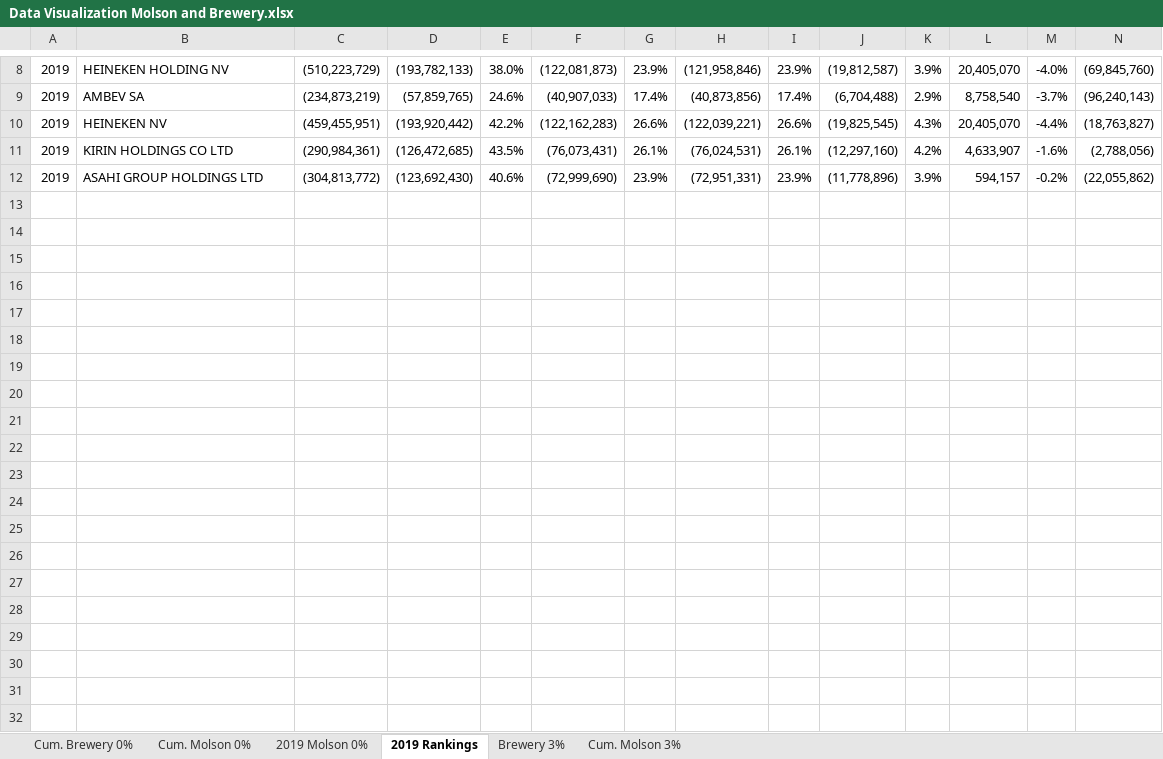
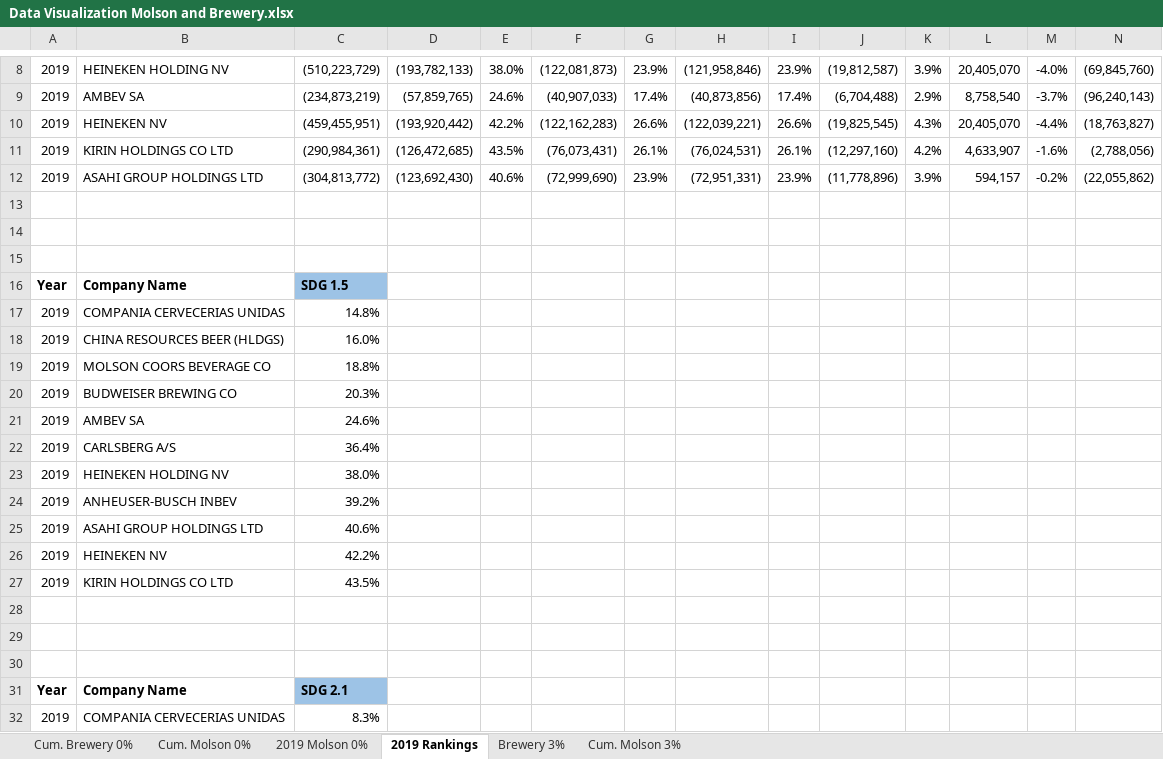
Before and after one commit to yummypugs/SPM-Project-Harvard, an Excel workbook: Data Visualization Molson and Brewery.xlsx, sheet 2019 Rankings, drawn as a sheet; only a part is shown, gaps mark what is left out; values as stored, in another font and other column widths than the file's, no borders; charts and pictures not drawn; rows hold the shown columns only; the diff covers the shown part only; the diff names each change by its address in the sheet, - before the commit and + after, or states it on an @@ line.

Commit message:
new bar charts

```diff
--- a/Data Visualization Molson and Brewery.xlsx (sheet 2019 Rankings)
+++ b/Data Visualization Molson and Brewery.xlsx (sheet 2019 Rankings)
+row 13: (empty)
+row 14: (empty)
+row 15: (empty)
+row 16: Year | Company Name | SDG 1.5
+row 17: 2019 | COMPANIA CERVECERIAS UNIDAS | 14.8%
+row 18: 2019 | CHINA RESOURCES BEER (HLDGS) | 16.0%
+row 19: 2019 | MOLSON COORS BEVERAGE CO | 18.8%
+row 20: 2019 | BUDWEISER BREWING CO | 20.3%
+row 21: 2019 | AMBEV SA | 24.6%
+row 22: 2019 | CARLSBERG A/S | 36.4%
+row 23: 2019 | HEINEKEN HOLDING NV | 38.0%
+row 24: 2019 | ANHEUSER-BUSCH INBEV | 39.2%
+row 25: 2019 | ASAHI GROUP HOLDINGS LTD | 40.6%
+row 26: 2019 | HEINEKEN NV | 42.2%
+row 27: 2019 | KIRIN HOLDINGS CO LTD | 43.5%
+row 28: (empty)
+row 29: (empty)
+row 30: (empty)
+row 31: Year | Company Name | SDG 2.1
+row 32: 2019 | COMPANIA CERVECERIAS UNIDAS | 8.3%
```
Also changed, not shown: 66 added rows elsewhere in this sheet, charts or pictures.
